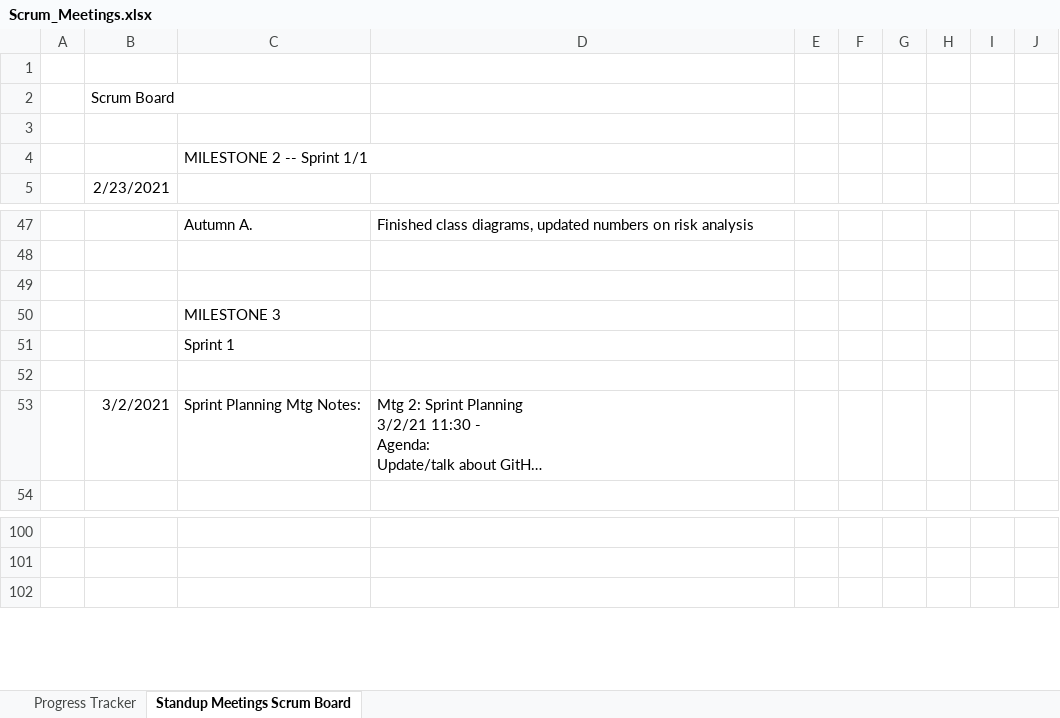
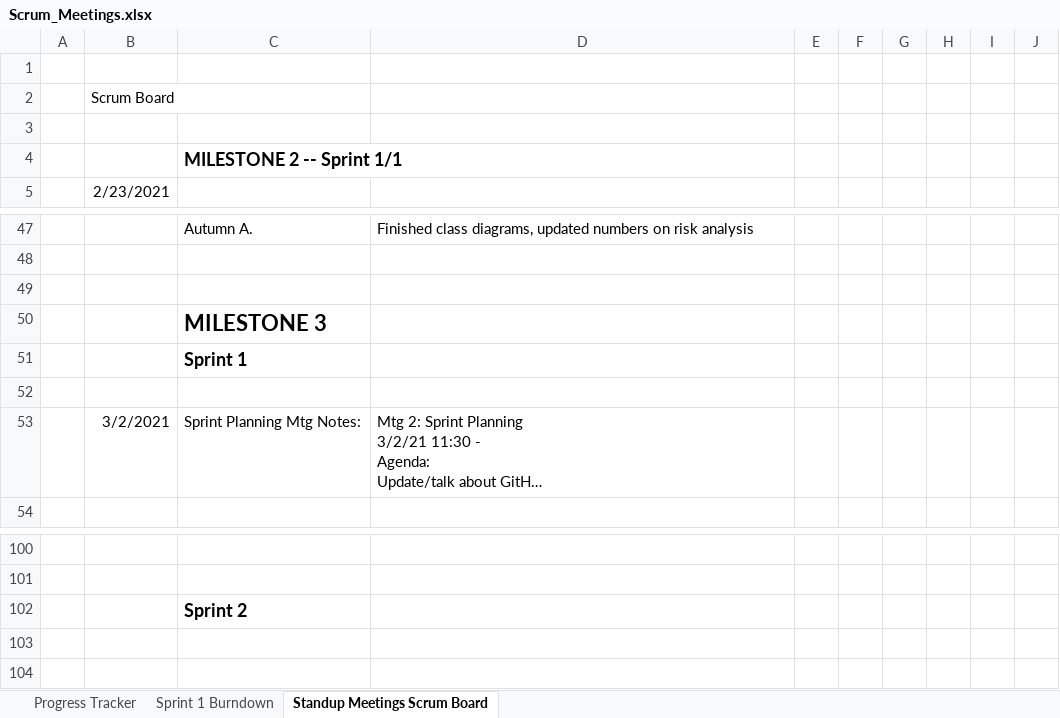
Before and after one commit to lexykj/TheDjinns-Group10, an Excel workbook: docs/Project_Management/Scrum_Meetings.xlsx, sheet Standup Meetings Scrum Board, drawn as a sheet; only a part is shown, gaps mark what is left out; long unchanged cells end in …; values as stored, in another font and other column widths than the file's, no borders; the diff names each change by its address in the sheet, - before the commit and + after, or states it on an @@ line.

Commit message:
Sprint 1 burndown chart

```diff
--- a/docs/Project_Management/Scrum_Meetings.xlsx (sheet Standup Meetings Scrum Board)
+++ b/docs/Project_Management/Scrum_Meetings.xlsx (sheet Standup Meetings Scrum Board)
+sheet tab: Sprint 1 Burndown
-C4 bold: off
+C4 bold: on, text size: larger
-C50:C51 bold: off
+C50:C51 bold: on, text size: larger
+row 102:  |  | Sprint 2
+row 103: (empty)
```
Also changed, not shown: charts or pictures.
